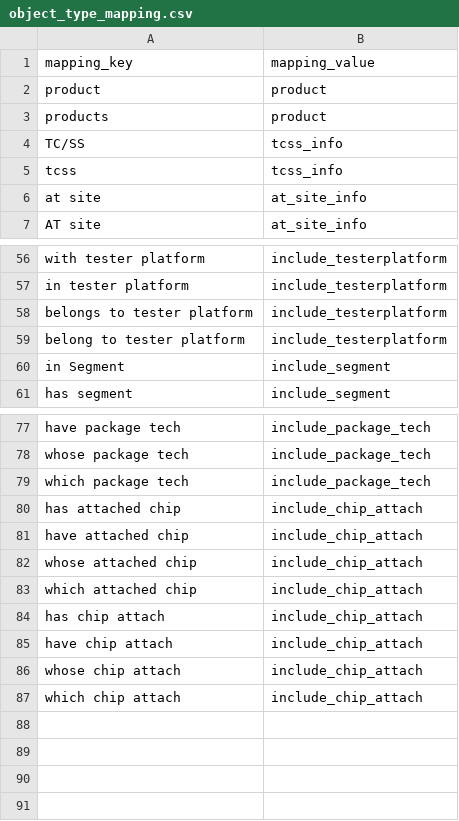
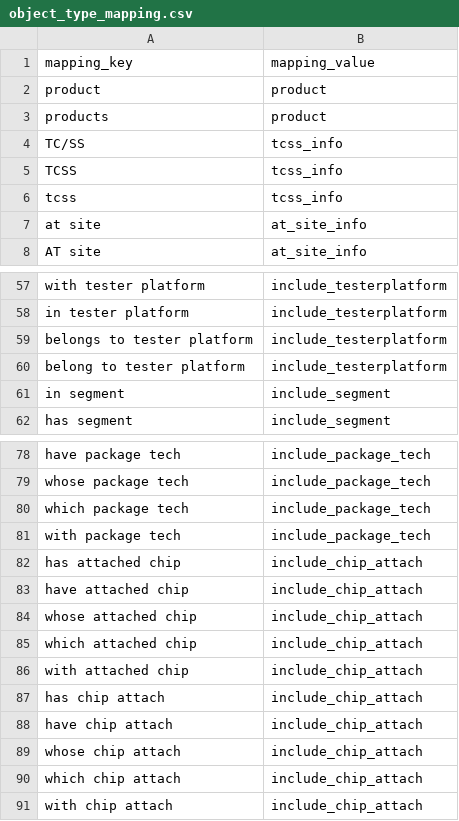
Before and after one commit to hongnguyen0112/Capstone, a CSV file: knowledge_base/data/object_type_mapping.csv, drawn as a sheet; only a part is shown, gaps mark what is left out.

Commit message:
Update mapping csv, utter rephrase for None entity

```diff
--- a/knowledge_base/data/object_type_mapping.csv
+++ b/knowledge_base/data/object_type_mapping.csv
@@ -4,2 +4,3 @@ products,product
 TC/SS,tcss_info
+TCSS,tcss_info
 tcss,tcss_info
@@ -59,3 +60,3 @@ belongs to tester platform,include_testerplatform
 belong to tester platform,include_testerplatform
-in Segment,include_segment
+in segment,include_segment
 has segment,include_segment
@@ -79,2 +80,3 @@ whose package tech,include_package_tech
 which package tech,include_package_tech
+with package tech,include_package_tech
 has attached chip,include_chip_attach
@@ -83,2 +85,3 @@ whose attached chip,include_chip_attach
 which attached chip,include_chip_attach
+with attached chip,include_chip_attach
 has chip attach,include_chip_attach
@@ -87 +90,2 @@ whose chip attach,include_chip_attach
 which chip attach,include_chip_attach
+with chip attach,include_chip_attach
```
Also changed, not shown: 2 other files.
